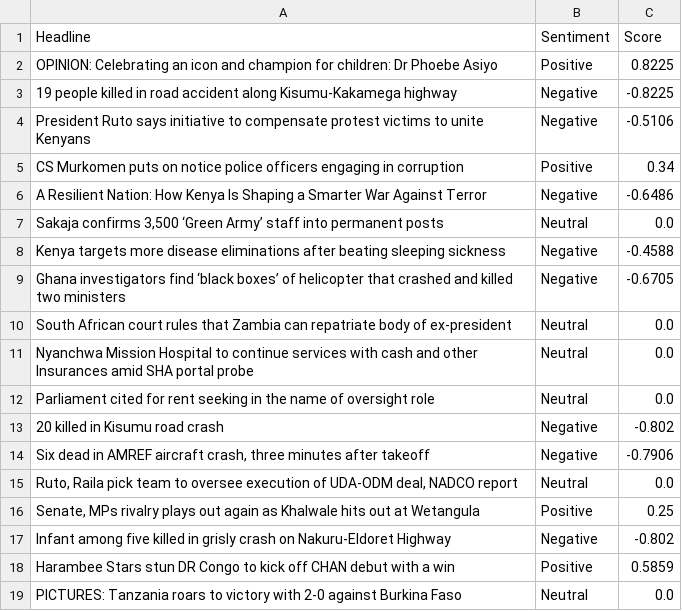
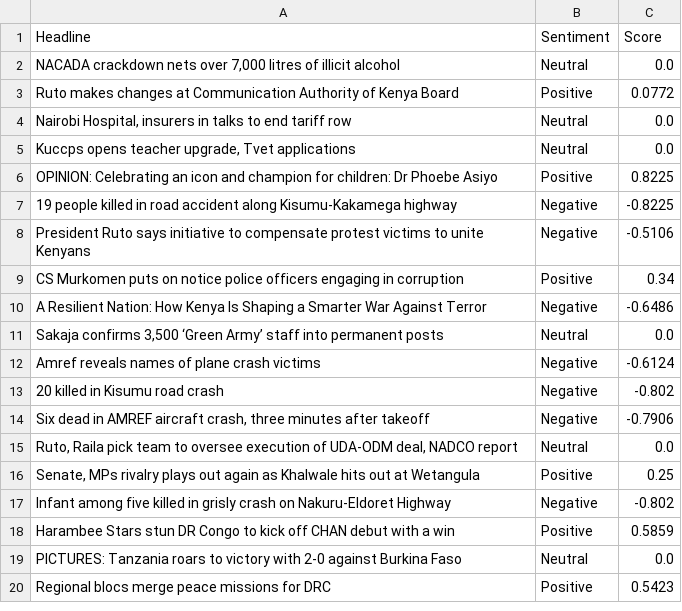
Before and after one commit to vmuchui/policy-sentiment-tracker, a CSV file: exports/sentiment_analysis_2025-08-09.csv, drawn as a sheet; only a part is shown; the shorter side is filled out with more unchanged rows; removed rows and columns are numbered as before the commit, all else as after; the diff names each change by its address in the sheet, - before the commit and + after, or states it on an @@ line.

```diff
--- a/exports/sentiment_analysis_2025-08-09.csv
+++ b/exports/sentiment_analysis_2025-08-09.csv
+row 2: NACADA crackdown nets over 7,000 litres of illicit alcohol | Neutral | 0.0
+row 3: Ruto makes changes at Communication Authority of Kenya Board | Positive | 0.0772
+row 4: Nairobi Hospital, insurers in talks to end tariff row | Neutral | 0.0
+row 5: Kuccps opens teacher upgrade, Tvet applications | Neutral | 0.0
-row 8: Kenya targets more disease eliminations after beating sleeping sickness | Negative | -0.4588
-row 9: Ghana investigators find ‘black boxes’ of helicopter that crashed and killed two ministers | Negative | -0.6705
-row 10: South African court rules that Zambia can repatriate body of ex-president | Neutral | 0.0
-row 11: Nyanchwa Mission Hospital to continue services with cash and other Insurances amid SHA portal probe | Neutral | 0.0
-row 12: Parliament cited for rent seeking in the name of oversight role | Neutral | 0.0
+row 12: Amref reveals names of plane crash victims | Negative | -0.6124
```
Also changed, not shown: 1 other file.
